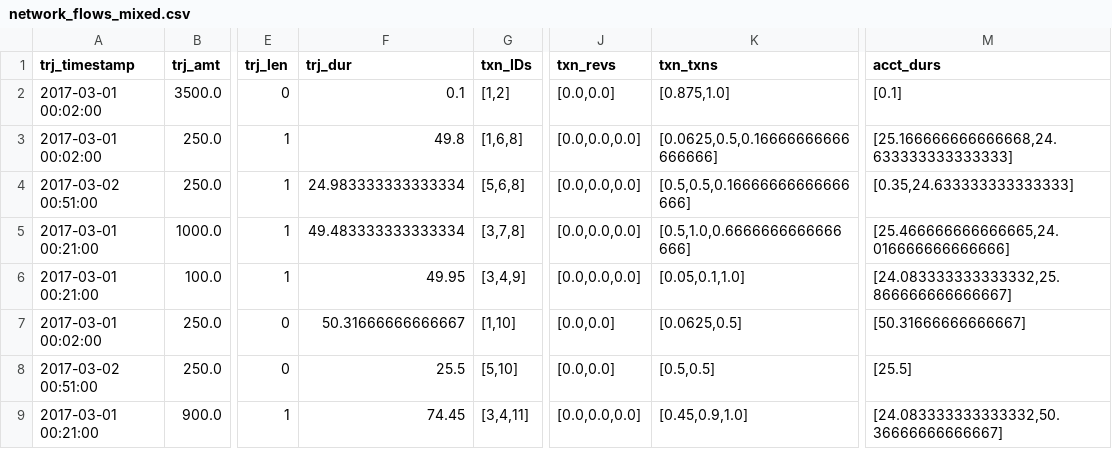
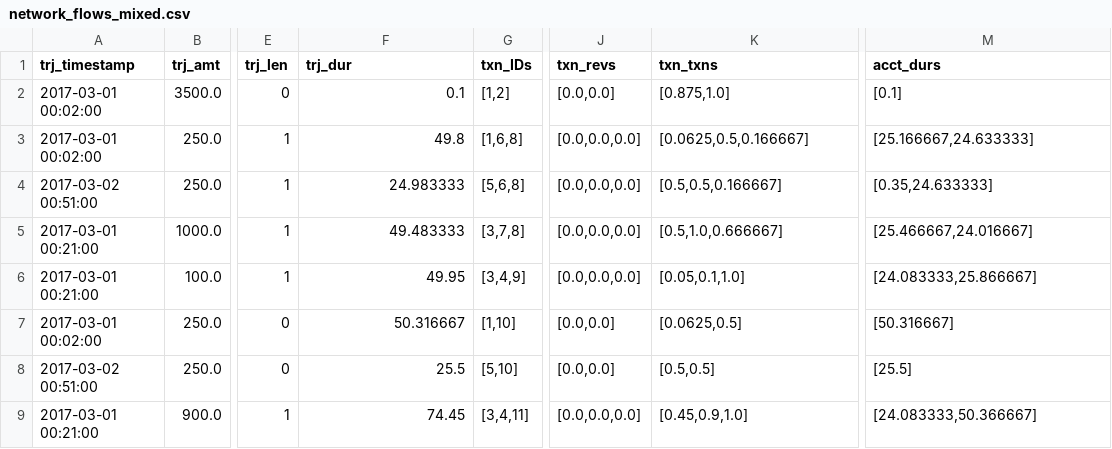
Before and after one commit to carolinamattsson/follow-the-money, a CSV file: examples/1_base_functionality/output/network_flows_mixed.csv, drawn as a sheet; only a part is shown, gaps mark what is left out; the diff names each change by its address in the sheet, - before the commit and + after, or states it on an @@ line.

```diff
--- a/examples/1_base_functionality/output/network_flows_mixed.csv
+++ b/examples/1_base_functionality/output/network_flows_mixed.csv
-K3 (txn_txns): [0.0625,0.5,0.16666666666666666]
+K3 (txn_txns): [0.0625,0.5,0.166667]
-M3 (acct_durs): [25.166666666666668,24.633333333333333]
+M3 (acct_durs): [25.166667,24.633333]
-F4 (trj_dur): 24.983333333333334
+F4 (trj_dur): 24.983333
-K4 (txn_txns): [0.5,0.5,0.16666666666666666]
+K4 (txn_txns): [0.5,0.5,0.166667]
-M4 (acct_durs): [0.35,24.633333333333333]
+M4 (acct_durs): [0.35,24.633333]
-F5 (trj_dur): 49.483333333333334
+F5 (trj_dur): 49.483333
-K5 (txn_txns): [0.5,1.0,0.6666666666666666]
+K5 (txn_txns): [0.5,1.0,0.666667]
-M5 (acct_durs): [25.466666666666665,24.016666666666666]
+M5 (acct_durs): [25.466667,24.016667]
-M6 (acct_durs): [24.083333333333332,25.866666666666667]
+M6 (acct_durs): [24.083333,25.866667]
-F7 (trj_dur): 50.31666666666667
+F7 (trj_dur): 50.316667
-M7 (acct_durs): [50.31666666666667]
+M7 (acct_durs): [50.316667]
-M9 (acct_durs): [24.083333333333332,50.36666666666667]
+M9 (acct_durs): [24.083333,50.366667]
```
Also changed, not shown: examples/1_base_functionality/output/account_flows_lifo.csv, examples/1_base_functionality/output/account_flows_mixed.csv, 8 other files.
